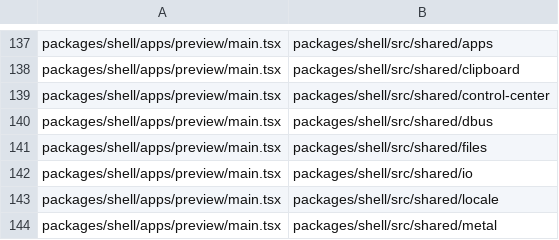
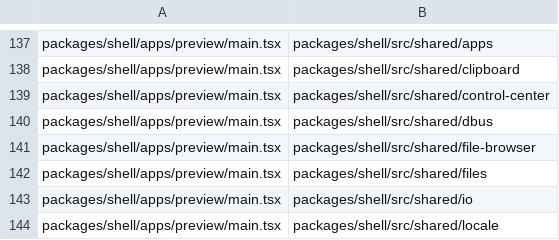
Before and after one commit to Netko-Labs/dashiOS, a TSV file: scripts/lists/entry-weight.tsv, drawn as a sheet; only a part is shown, gaps mark what is left out; the shorter side is filled out with more unchanged rows.

Commit message:
chore(checks): Preview loads the file browser's shared Info and Open With sheets and its formatter at start (PA-18, PA-14): two files, no barrel

```diff
--- a/scripts/lists/entry-weight.tsv
+++ b/scripts/lists/entry-weight.tsv
@@ -140,2 +140,3 @@ packages/shell/apps/preview/main.tsx	packages/shell/src/shared/control-center
 packages/shell/apps/preview/main.tsx	packages/shell/src/shared/dbus
+packages/shell/apps/preview/main.tsx	packages/shell/src/shared/file-browser
 packages/shell/apps/preview/main.tsx	packages/shell/src/shared/files
```
